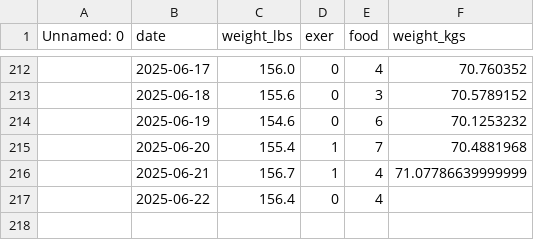
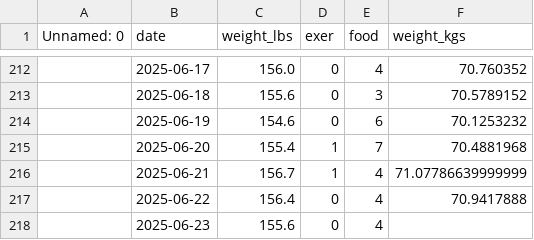
Before and after one commit to danielrferreira/weight_control, a CSV file: data/weight.csv, drawn as a sheet; only a part is shown, gaps mark what is left out.

Commit message:
daily weight

```diff
--- a/data/weight.csv
+++ b/data/weight.csv
@@ -216,2 +216,3 @@ Unnamed: 0,date,weight_lbs,exer,food,weight_kgs
 ,2025-06-21,156.7,1,4,71.07786639999999
-,2025-06-22,156.4,0,4,
+,2025-06-22,156.4,0,4,70.9417888
+,2025-06-23,155.6,0,4,
```
